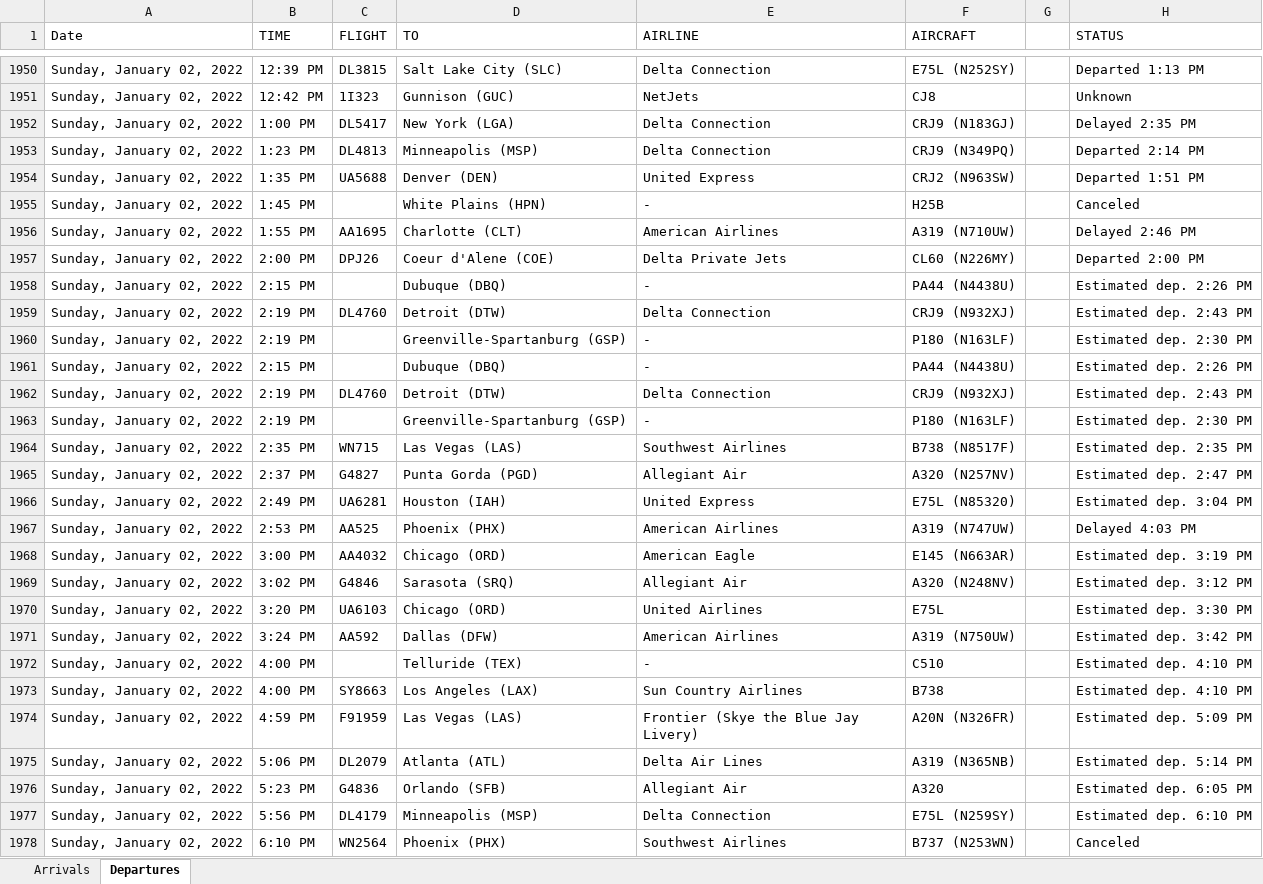
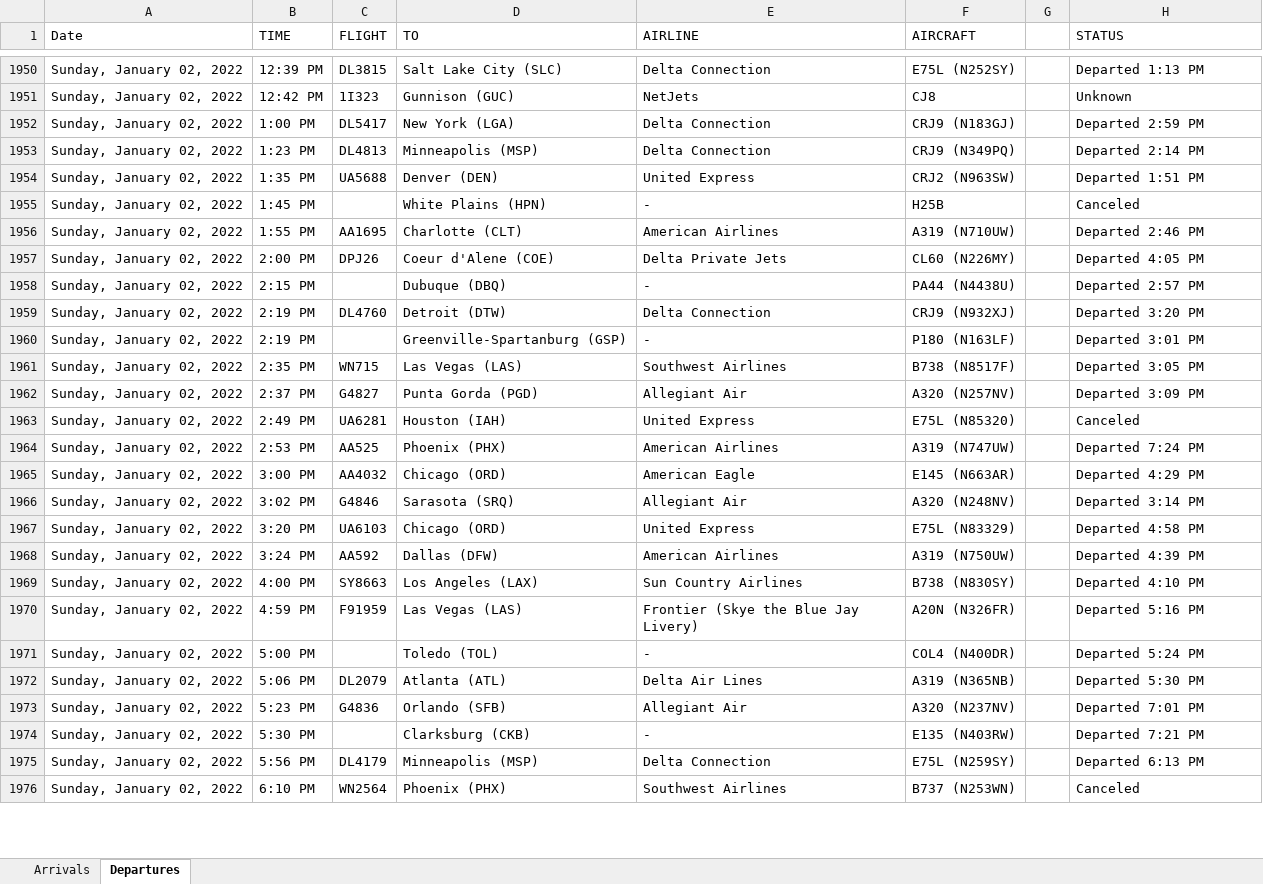
Before and after one commit to profSeeger/LVM-Code, an Excel workbook: codeLibrary/R/R/airlineData/Des Moines Airline data following Thanksgiving 2021.xlsx, sheet Departures, drawn as a sheet; only a part is shown, gaps mark what is left out; values as stored, in another font and other column widths than the file's, no cell formats; removed rows and columns are numbered as before the commit, all else as after; the diff covers the shown part only; the diff names each change by its address in the sheet, - before the commit and + after, or states it on an @@ line.

Commit message:
Update Des Moines Airline data following Thanksgiving 2021.xlsx

```diff
--- a/codeLibrary/R/R/airlineData/Des Moines Airline data following Thanksgiving 2021.xlsx (sheet Departures)
+++ b/codeLibrary/R/R/airlineData/Des Moines Airline data following Thanksgiving 2021.xlsx (sheet Departures)
-H1952 (STATUS): Delayed 2:35 PM
+H1952 (STATUS): Departed 2:59 PM
-H1956 (STATUS): Delayed 2:46 PM
+H1956 (STATUS): Departed 2:46 PM
-H1957 (STATUS): Departed 2:00 PM
+H1957 (STATUS): Departed 4:05 PM
-H1958 (STATUS): Estimated dep. 2:26 PM
+H1958 (STATUS): Departed 2:57 PM
-H1959 (STATUS): Estimated dep. 2:43 PM
+H1959 (STATUS): Departed 3:20 PM
-H1960 (STATUS): Estimated dep. 2:30 PM
+H1960 (STATUS): Departed 3:01 PM
-row 1961: Sunday, January 02, 2022 | 2:15 PM |  | Dubuque (DBQ) | - | PA44 (N4438U) |  | Estimated dep. 2:26 PM
-row 1962: Sunday, January 02, 2022 | 2:19 PM | DL4760 | Detroit (DTW) | Delta Connection | CRJ9 (N932XJ) |  | Estimated dep. 2:43 PM
-row 1963: Sunday, January 02, 2022 | 2:19 PM |  | Greenville-Spartanburg (GSP) | - | P180 (N163LF) |  | Estimated dep. 2:30 PM
-H1961 (STATUS): Estimated dep. 2:35 PM
+H1961 (STATUS): Departed 3:05 PM
-H1962 (STATUS): Estimated dep. 2:47 PM
+H1962 (STATUS): Departed 3:09 PM
-H1963 (STATUS): Estimated dep. 3:04 PM
+H1963 (STATUS): Canceled
-H1964 (STATUS): Delayed 4:03 PM
+H1964 (STATUS): Departed 7:24 PM
-H1965 (STATUS): Estimated dep. 3:19 PM
+H1965 (STATUS): Departed 4:29 PM
-H1966 (STATUS): Estimated dep. 3:12 PM
+H1966 (STATUS): Departed 3:14 PM
-E1967 (AIRLINE): United Airlines
+E1967 (AIRLINE): United Express
-F1967 (AIRCRAFT): E75L
+F1967 (AIRCRAFT): E75L (N83329)
-H1967 (STATUS): Estimated dep. 3:30 PM
+H1967 (STATUS): Departed 4:58 PM
-H1968 (STATUS): Estimated dep. 3:42 PM
+H1968 (STATUS): Departed 4:39 PM
-row 1972: Sunday, January 02, 2022 | 4:00 PM |  | Telluride (TEX) | - | C510 |  | Estimated dep. 4:10 PM
-F1969 (AIRCRAFT): B738
+F1969 (AIRCRAFT): B738 (N830SY)
-H1969 (STATUS): Estimated dep. 4:10 PM
+H1969 (STATUS): Departed 4:10 PM
-H1970 (STATUS): Estimated dep. 5:09 PM
+H1970 (STATUS): Departed 5:16 PM
+row 1971: Sunday, January 02, 2022 | 5:00 PM |  | Toledo (TOL) | - | COL4 (N400DR) |  | Departed 5:24 PM
-H1972 (STATUS): Estimated dep. 5:14 PM
+H1972 (STATUS): Departed 5:30 PM
-F1973 (AIRCRAFT): A320
+F1973 (AIRCRAFT): A320 (N237NV)
-H1973 (STATUS): Estimated dep. 6:05 PM
+H1973 (STATUS): Departed 7:01 PM
+row 1974: Sunday, January 02, 2022 | 5:30 PM |  | Clarksburg (CKB) | - | E135 (N403RW) |  | Departed 7:21 PM
-H1975 (STATUS): Estimated dep. 6:10 PM
+H1975 (STATUS): Departed 6:13 PM
```
Also changed, not shown: 64 added rows, 14 removed rows and 83 edited cells elsewhere in this sheet, sheet Arrivals, cell formats.
